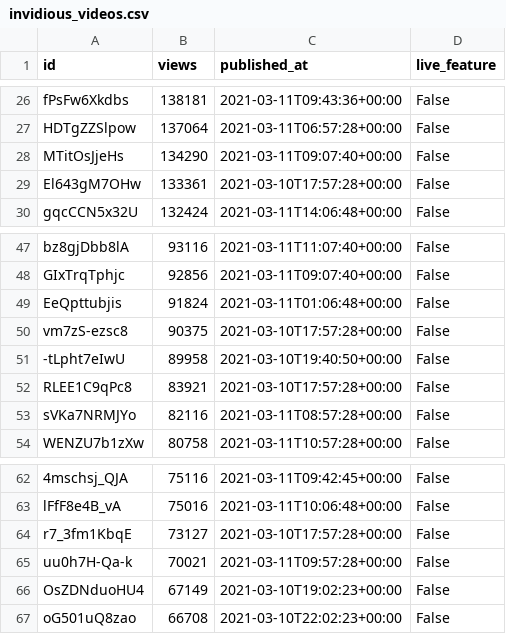
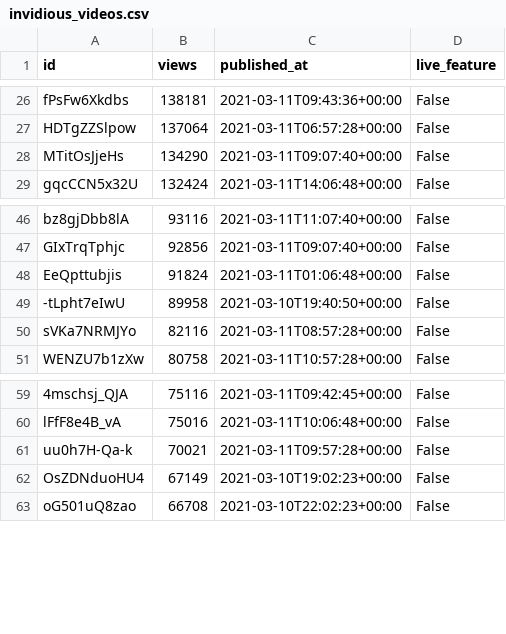
Before and after one commit to cross-internet/api, a CSV file: public/invidious_videos.csv, drawn as a sheet; only a part is shown, gaps mark what is left out; the diff names each change by its address in the sheet, - before the commit and + after, or states it on an @@ line.

```diff
--- a/public/invidious_videos.csv
+++ b/public/invidious_videos.csv
-row 29: El643gM7OHw | 133361 | 2021-03-10T17:57:28+00:00 | False
-row 50: vm7zS-ezsc8 | 90375 | 2021-03-10T17:57:28+00:00 | False
-row 52: RLEE1C9qPc8 | 83921 | 2021-03-10T17:57:28+00:00 | False
-row 64: r7_3fm1KbqE | 73127 | 2021-03-10T17:57:28+00:00 | False
```
Also changed, not shown: 1 other file.
